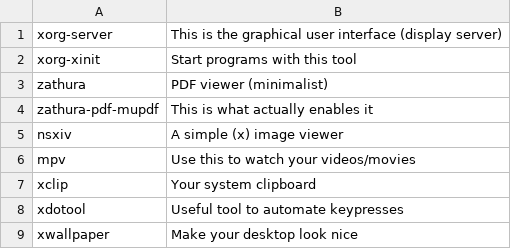
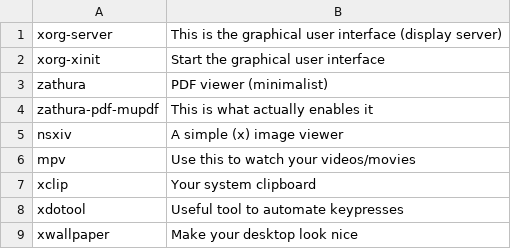
Before and after one commit to x1nigo/Apropos, a CSV file: progs.csv, drawn as a sheet; only a part is shown.

Commit message:
Update progs.csv

```diff
--- a/progs.csv
+++ b/progs.csv
@@ -1,3 +1,3 @@
 xorg-server,This is the graphical user interface (display server)
-xorg-xinit,Start programs with this tool
+xorg-xinit,Start the graphical user interface
 zathura,PDF viewer (minimalist)
```
